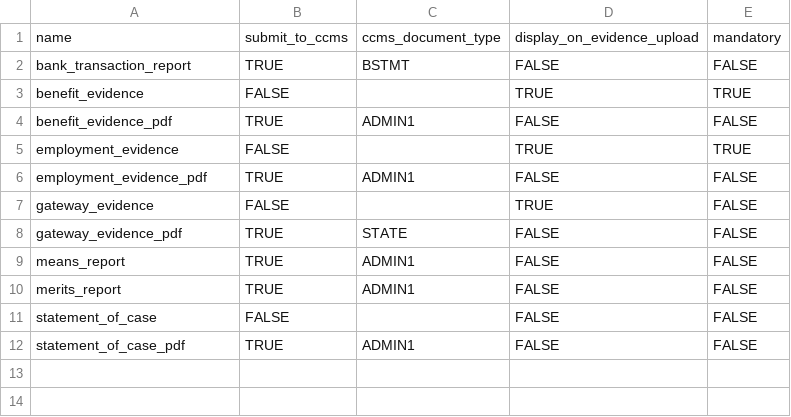
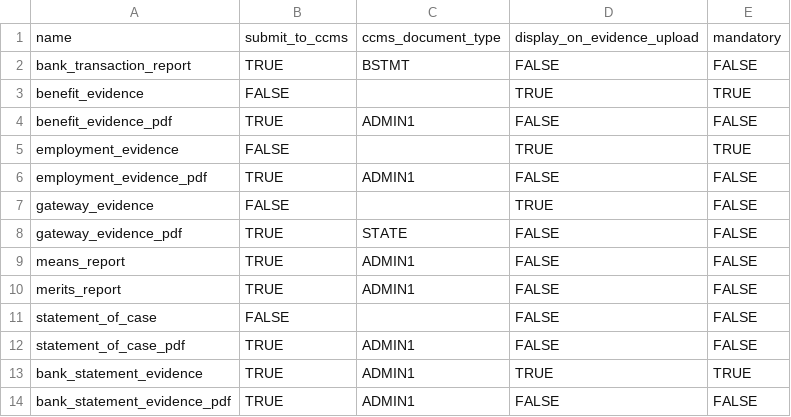
Before and after one commit to ministryofjustice/laa-apply-for-legal-aid, a CSV file: db/seeds/document_categories.csv, drawn as a sheet; the diff names each change by its address in the sheet, - before the commit and + after, or states it on an @@ line.

Commit message:
add bank statements to uploadedc evidence types

```diff
--- a/db/seeds/document_categories.csv
+++ b/db/seeds/document_categories.csv
+row 13: bank_statement_evidence | TRUE | ADMIN1 | TRUE | TRUE
+row 14: bank_statement_evidence_pdf | TRUE | ADMIN1 | FALSE | FALSE
```
Also changed, not shown: 7 other files.
